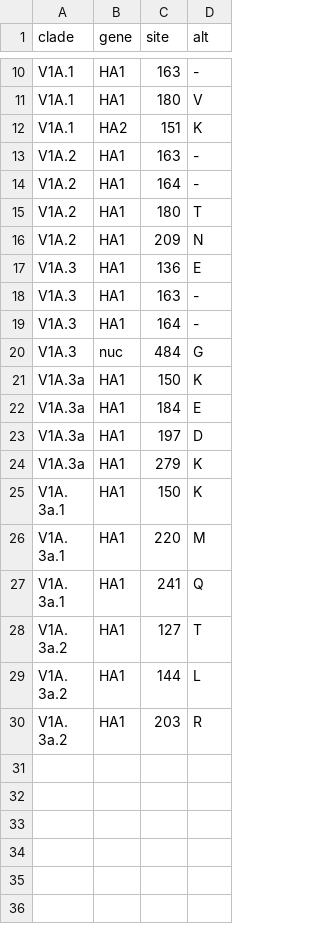
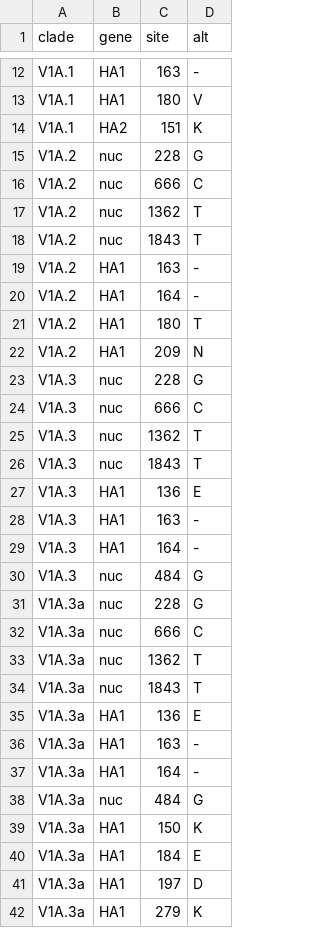
Before and after one commit to nextstrain/seasonal-flu, a TSV file: config/vic/ha/clades.tsv, drawn as a sheet; only a part is shown, gaps mark what is left out; the shorter side is filled out with more unchanged rows; the diff covers the shown part only.

Commit message:
Update clades
Updates clades to latest definitions in the influenza clade nomenclature
repositories [1].

[1] https://github.com/influenza-clade-nomenclature/

```diff
--- a/config/vic/ha/clades.tsv
+++ b/config/vic/ha/clades.tsv
@@ -12,2 +14,6 @@ V1A.1	HA1	180	V
 V1A.1	HA2	151	K
+V1A.2	nuc	228	G
+V1A.2	nuc	666	C
+V1A.2	nuc	1362	T
+V1A.2	nuc	1843	T
 V1A.2	HA1	163	-
@@ -16,2 +22,6 @@ V1A.2	HA1	180	T
 V1A.2	HA1	209	N
+V1A.3	nuc	228	G
+V1A.3	nuc	666	C
+V1A.3	nuc	1362	T
+V1A.3	nuc	1843	T
 V1A.3	HA1	136	E
@@ -20,2 +30,10 @@ V1A.3	HA1	164	-
 V1A.3	nuc	484	G
+V1A.3a	nuc	228	G
+V1A.3a	nuc	666	C
+V1A.3a	nuc	1362	T
+V1A.3a	nuc	1843	T
+V1A.3a	HA1	136	E
+V1A.3a	HA1	163	-
+V1A.3a	HA1	164	-
+V1A.3a	nuc	484	G
 V1A.3a	HA1	150	K
```
Also changed, not shown: 27 added rows, 1 moved row and 2 edited cells elsewhere in this file, config/h1n1pdm/ha/clades-long.tsv, config/h1n1pdm/ha/clades.tsv, 8 other files.
